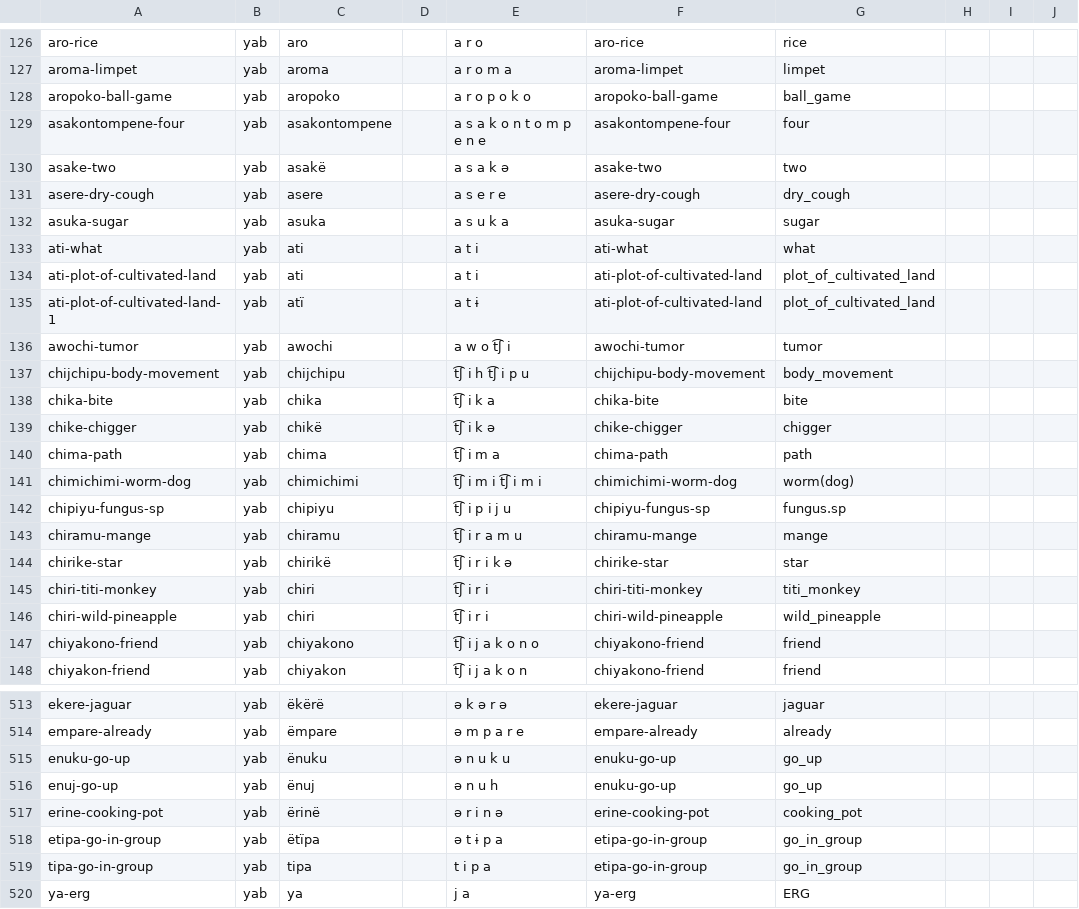
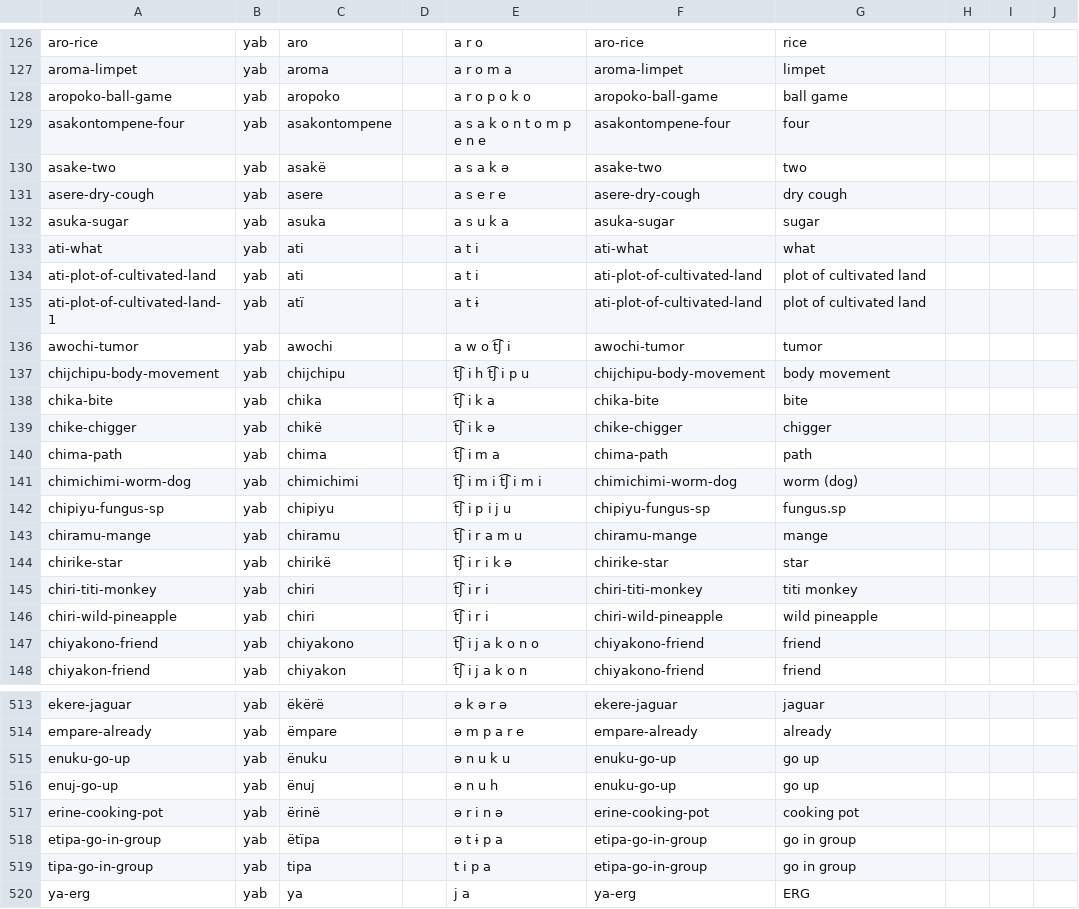
Before and after one commit to caribank/yawarana-corpus-cldf, a CSV file: cldf/morphs.csv, drawn as a sheet; only a part is shown, gaps mark what is left out; the diff covers the shown part only.

```diff
--- a/cldf/morphs.csv
+++ b/cldf/morphs.csv
@@ -127,12 +127,12 @@ aro-rice,yab,aro,,a r o,aro-rice,rice,,,
 aroma-limpet,yab,aroma,,a r o m a,aroma-limpet,limpet,,,
-aropoko-ball-game,yab,aropoko,,a r o p o k o,aropoko-ball-game,ball_game,,,
+aropoko-ball-game,yab,aropoko,,a r o p o k o,aropoko-ball-game,ball game,,,
 asakontompene-four,yab,asakontompene,,a s a k o n t o m p e n e,asakontompene-four,four,,,
 asake-two,yab,asakë,,a s a k ə,asake-two,two,,,
-asere-dry-cough,yab,asere,,a s e r e,asere-dry-cough,dry_cough,,,
+asere-dry-cough,yab,asere,,a s e r e,asere-dry-cough,dry cough,,,
 asuka-sugar,yab,asuka,,a s u k a,asuka-sugar,sugar,,,
 ati-what,yab,ati,,a t i,ati-what,what,,,
-ati-plot-of-cultivated-land,yab,ati,,a t i,ati-plot-of-cultivated-land,plot_of_cultivated_land,,,
-ati-plot-of-cultivated-land-1,yab,atï,,a t ɨ,ati-plot-of-cultivated-land,plot_of_cultivated_land,,,
+ati-plot-of-cultivated-land,yab,ati,,a t i,ati-plot-of-cultivated-land,plot of cultivated land,,,
+ati-plot-of-cultivated-land-1,yab,atï,,a t ɨ,ati-plot-of-cultivated-land,plot of cultivated land,,,
 awochi-tumor,yab,awochi,,a w o t͡ʃ i,awochi-tumor,tumor,,,
-chijchipu-body-movement,yab,chijchipu,,t͡ʃ i h t͡ʃ i p u,chijchipu-body-movement,body_movement,,,
+chijchipu-body-movement,yab,chijchipu,,t͡ʃ i h t͡ʃ i p u,chijchipu-body-movement,body movement,,,
 chika-bite,yab,chika,,t͡ʃ i k a,chika-bite,bite,,,
@@ -140,3 +140,3 @@ chike-chigger,yab,chikë,,t͡ʃ i k ə,chike-chigger,chigger,,,
 chima-path,yab,chima,,t͡ʃ i m a,chima-path,path,,,
-chimichimi-worm-dog,yab,chimichimi,,t͡ʃ i m i t͡ʃ i m i,chimichimi-worm-dog,worm(dog),,,
+chimichimi-worm-dog,yab,chimichimi,,t͡ʃ i m i t͡ʃ i m i,chimichimi-worm-dog,worm (dog),,,
 chipiyu-fungus-sp,yab,chipiyu,,t͡ʃ i p i j u,chipiyu-fungus-sp,fungus.sp,,,
@@ -144,4 +144,4 @@ chiramu-mange,yab,chiramu,,t͡ʃ i r a m u,chiramu-mange,mange,,,
 chirike-star,yab,chirikë,,t͡ʃ i r i k ə,chirike-star,star,,,
-chiri-titi-monkey,yab,chiri,,t͡ʃ i r i,chiri-titi-monkey,titi_monkey,,,
-chiri-wild-pineapple,yab,chiri,,t͡ʃ i r i,chiri-wild-pineapple,wild_pineapple,,,
+chiri-titi-monkey,yab,chiri,,t͡ʃ i r i,chiri-titi-monkey,titi monkey,,,
+chiri-wild-pineapple,yab,chiri,,t͡ʃ i r i,chiri-wild-pineapple,wild pineapple,,,
 chiyakono-friend,yab,chiyakono,,t͡ʃ i j a k o n o,chiyakono-friend,friend,,,
@@ -514,7 +514,7 @@ ekere-jaguar,yab,ëkërë,,ə k ə r ə,ekere-jaguar,jaguar,,,
 empare-already,yab,ëmpare,,ə m p a r e,empare-already,already,,,
-enuku-go-up,yab,ënuku,,ə n u k u,enuku-go-up,go_up,,,
-enuj-go-up,yab,ënuj,,ə n u h,enuku-go-up,go_up,,,
-erine-cooking-pot,yab,ërinë,,ə r i n ə,erine-cooking-pot,cooking_pot,,,
-etipa-go-in-group,yab,ëtïpa,,ə t ɨ p a,etipa-go-in-group,go_in_group,,,
-tipa-go-in-group,yab,tipa,,t i p a,etipa-go-in-group,go_in_group,,,
+enuku-go-up,yab,ënuku,,ə n u k u,enuku-go-up,go up,,,
+enuj-go-up,yab,ënuj,,ə n u h,enuku-go-up,go up,,,
+erine-cooking-pot,yab,ërinë,,ə r i n ə,erine-cooking-pot,cooking pot,,,
+etipa-go-in-group,yab,ëtïpa,,ə t ɨ p a,etipa-go-in-group,go in group,,,
+tipa-go-in-group,yab,tipa,,t i p a,etipa-go-in-group,go in group,,,
 ya-erg,yab,ya,,j a,ya-erg,ERG,,,
```
Also changed, not shown: 89 edited cells elsewhere in this file, cldf/lexemes.csv, cldf/stems.csv, 1 other file.
